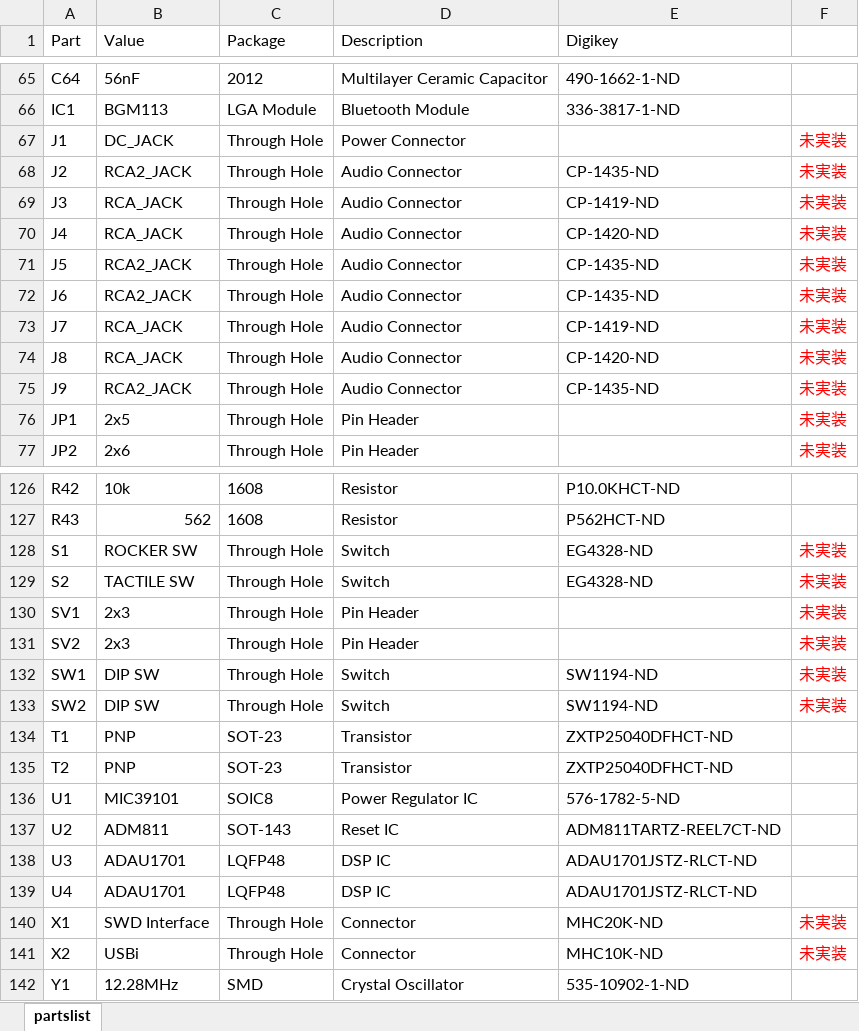
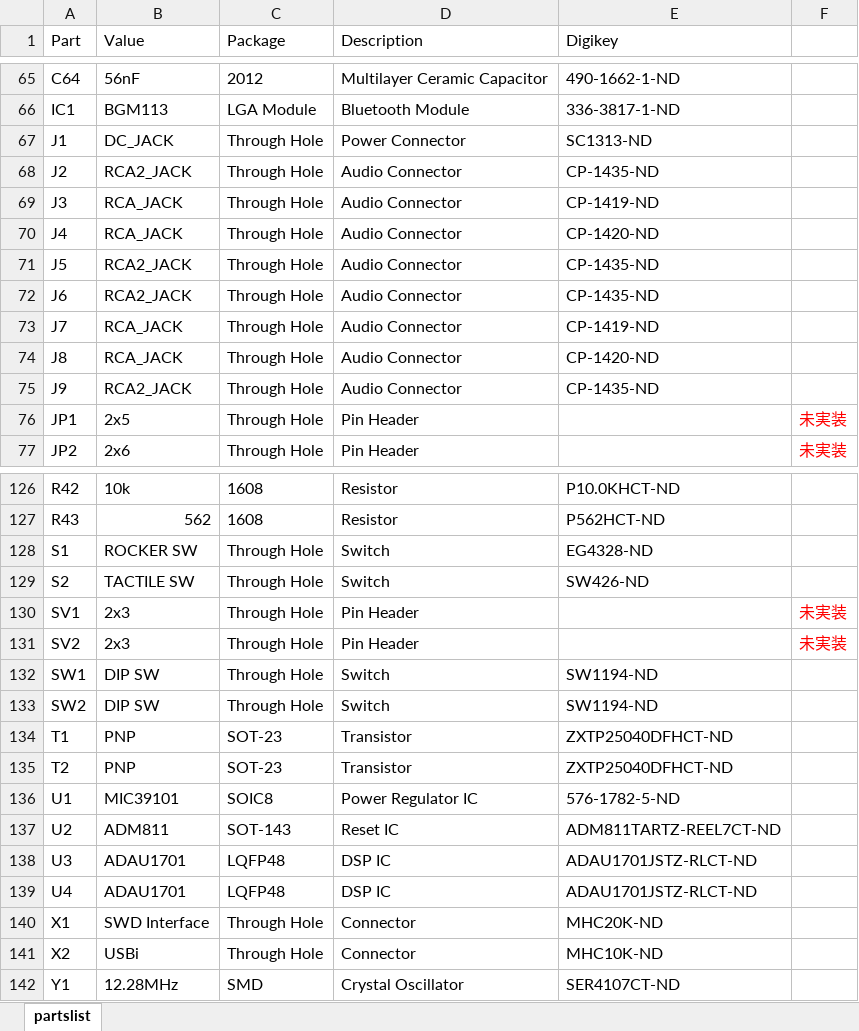
Before and after one commit to yamamo2shun1/SigmaMIX_Hardware, an Excel workbook: bom_partlist/sigma_mix_bom.xlsx, sheet partslist, drawn as a sheet; only a part is shown, gaps mark what is left out; values as stored, in another font and other column widths than the file's, no borders; conditional formats not drawn; the diff names each change by its address in the sheet, - before the commit and + after, or states it on an @@ line.

```diff
--- a/bom_partlist/sigma_mix_bom.xlsx (sheet partslist)
+++ b/bom_partlist/sigma_mix_bom.xlsx (sheet partslist)
-E67 (Digikey): (empty)
+E67 (Digikey): SC1313-ND
-F67:F75: 未実装
+F67:F75: (empty)
-F128:F129: 未実装
+F128:F129: (empty)
-E129 (Digikey): EG4328-ND
+E129 (Digikey): SW426-ND
-F132:F133: 未実装
+F132:F133: (empty)
-F140:F141: 未実装
+F140:F141: (empty)
-E142 (Digikey): 535-10902-1-ND
+E142 (Digikey): SER4107CT-ND
```
Also changed, not shown: bom_partlist/sigma_mix_partlist.xlsx, 4 other files.
